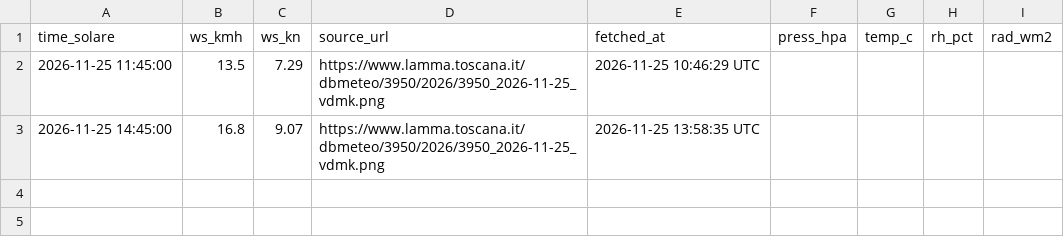
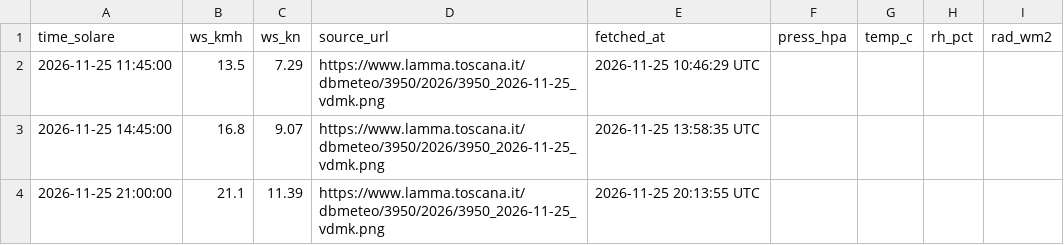
Before and after one commit to alessandrofredianelli/meteo-model-vada, a CSV file: data/live/vada_lamma_15m.csv, drawn as a sheet.

```diff
--- a/data/live/vada_lamma_15m.csv
+++ b/data/live/vada_lamma_15m.csv
@@ -3 +3,2 @@ time_solare,ws_kmh,ws_kn,source_url,fetched_at,press_hpa,temp_c,rh_pct,rad_wm2
 2026-11-25 14:45:00,16.8,9.07,https://www.lamma.toscana.it/dbmeteo/3950/2026/3950_2026-11-25_vdmk.png,2026-11-25 13:58:35 UTC,,,,
+2026-11-25 21:00:00,21.1,11.39,https://www.lamma.toscana.it/dbmeteo/3950/2026/3950_2026-11-25_vdmk.png,2026-11-25 20:13:55 UTC,,,,
```
